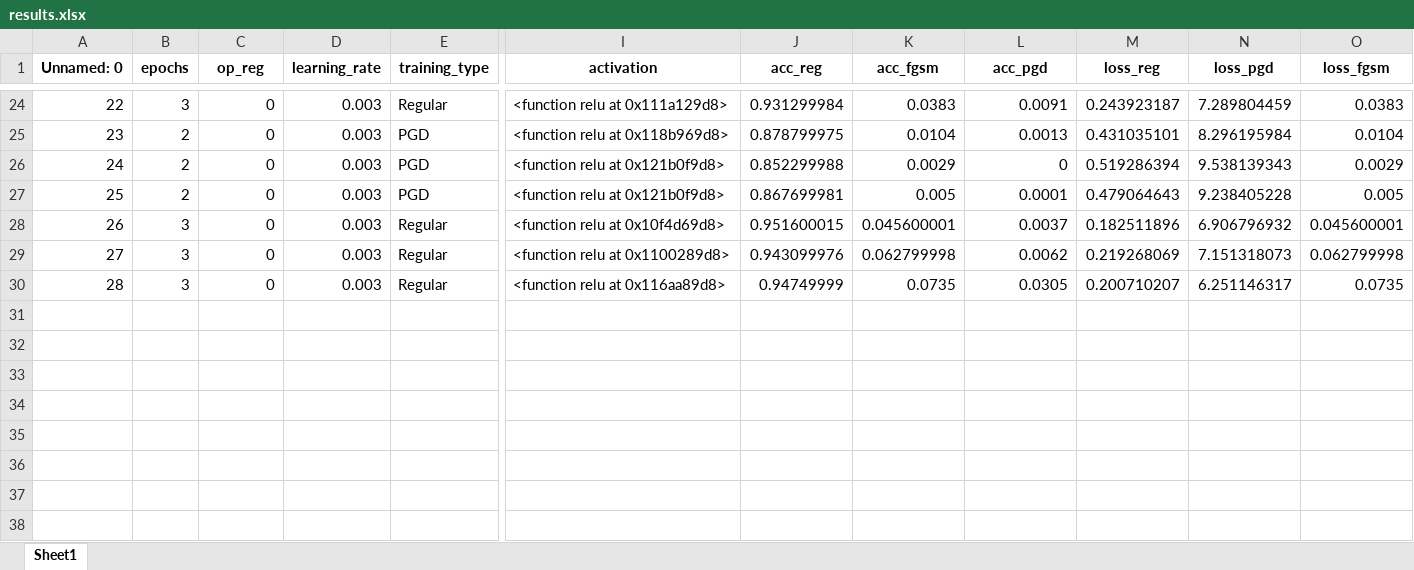
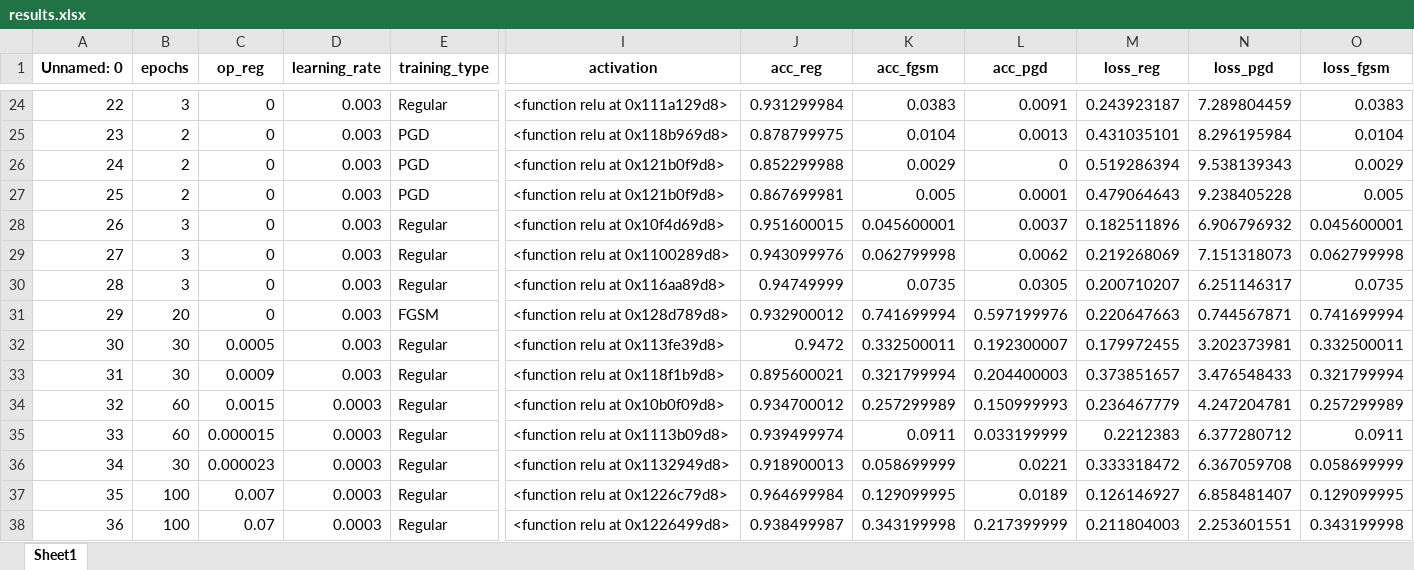
Before and after one commit to AdhyyanNarang/robustNN, an Excel workbook: scripts/results.xlsx, sheet Sheet1, drawn as a sheet; only a part is shown, gaps mark what is left out; values as stored, in another font and other column widths than the file's, no borders; rows hold the shown columns only; the diff names each change by its address in the sheet, - before the commit and + after, or states it on an @@ line.

```diff
--- a/scripts/results.xlsx (sheet Sheet1)
+++ b/scripts/results.xlsx (sheet Sheet1)
+row 31: 29 | 20 | 0 | 0.003 | FGSM | <function relu at 0x128d789d8> | 0.932900012 | 0.741699994 | 0.597199976 | 0.220647663 | 0.744567871 | 0.741699994
+row 32: 30 | 30 | 0.0005 | 0.003 | Regular | <function relu at 0x113fe39d8> | 0.9472 | 0.332500011 | 0.192300007 | 0.179972455 | 3.202373981 | 0.332500011
+row 33: 31 | 30 | 0.0009 | 0.003 | Regular | <function relu at 0x118f1b9d8> | 0.895600021 | 0.321799994 | 0.204400003 | 0.373851657 | 3.476548433 | 0.321799994
+row 34: 32 | 60 | 0.0015 | 0.0003 | Regular | <function relu at 0x10b0f09d8> | 0.934700012 | 0.257299989 | 0.150999993 | 0.236467779 | 4.247204781 | 0.257299989
+row 35: 33 | 60 | 0.000015 | 0.0003 | Regular | <function relu at 0x1113b09d8> | 0.939499974 | 0.0911 | 0.033199999 | 0.2212383 | 6.377280712 | 0.0911
+row 36: 34 | 30 | 0.000023 | 0.0003 | Regular | <function relu at 0x1132949d8> | 0.918900013 | 0.058699999 | 0.0221 | 0.333318472 | 6.367059708 | 0.058699999
+row 37: 35 | 100 | 0.007 | 0.0003 | Regular | <function relu at 0x1226c79d8> | 0.964699984 | 0.129099995 | 0.0189 | 0.126146927 | 6.858481407 | 0.129099995
+row 38: 36 | 100 | 0.07 | 0.0003 | Regular | <function relu at 0x1226499d8> | 0.938499987 | 0.343199998 | 0.217399999 | 0.211804003 | 2.253601551 | 0.343199998
```
Also changed, not shown: 50 other files.
